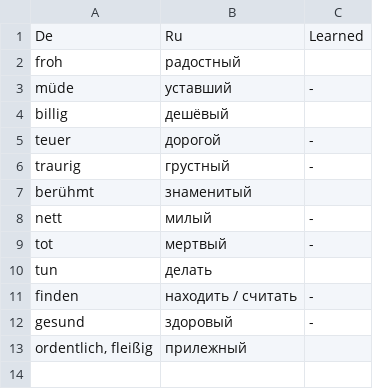
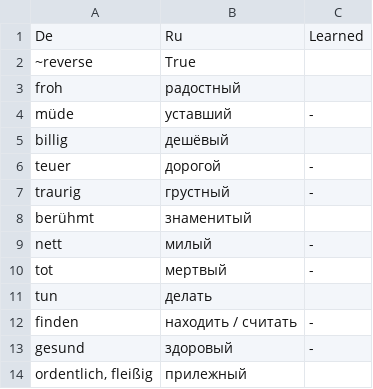
Before and after one commit to Nummulith/Deutsch, a CSV file: source/lex/00 Прилагательное.csv, drawn as a sheet.

```diff
--- a/source/lex/00 Прилагательное.csv
+++ b/source/lex/00 Прилагательное.csv
@@ -1,2 +1,3 @@
 De,Ru,Learned
+~reverse,True
 froh,радостный
```
Also changed, not shown: source/levels/B1.csv, source/lex/01 Существительное.csv, 24 other files.
